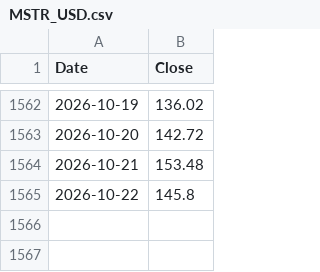
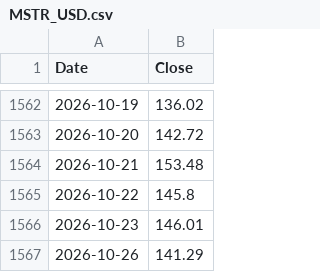
Before and after one commit to kittycapital/strategy, a CSV file: MSTR_USD.csv, drawn as a sheet; only a part is shown, gaps mark what is left out.

```diff
--- a/MSTR_USD.csv
+++ b/MSTR_USD.csv
@@ -1565 +1565,3 @@ Date,Close
 2026-10-22,145.8
+2026-10-23,146.01
+2026-10-26,141.29
```
Also changed, not shown: BTC_USD.csv, 2 other files.
